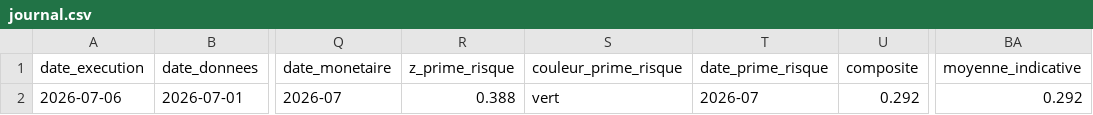
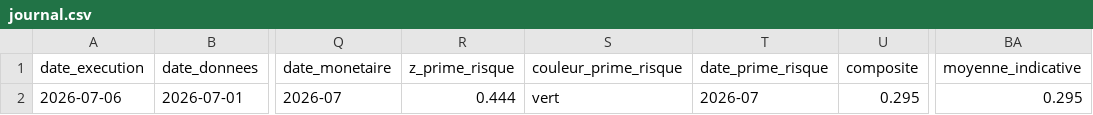
Before and after one commit to Akiravince/vigilance-pre-krach, a CSV file: output/journal.csv, drawn as a sheet; only a part is shown, gaps mark what is left out; the diff names each change by its address in the sheet, - before the commit and + after, or states it on an @@ line.

```diff
--- a/output/journal.csv
+++ b/output/journal.csv
-R2 (z_prime_risque): 0.388
+R2 (z_prime_risque): 0.444
-U2 (composite): 0.292
+U2 (composite): 0.295
-BA2 (moyenne_indicative): 0.292
+BA2 (moyenne_indicative): 0.295
```
Also changed, not shown: data/history/composite.csv, data/history/panel_z.csv, 4 other files.
